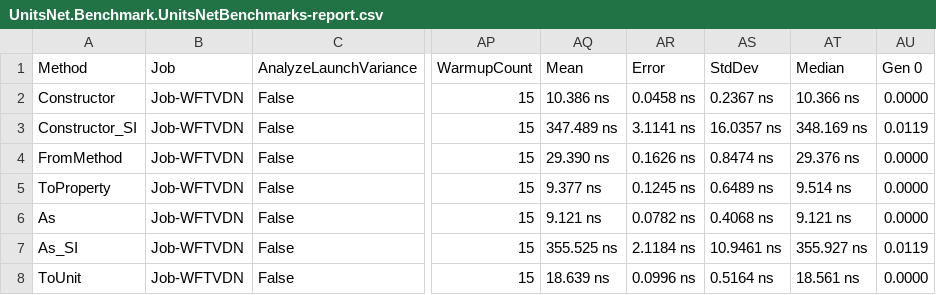
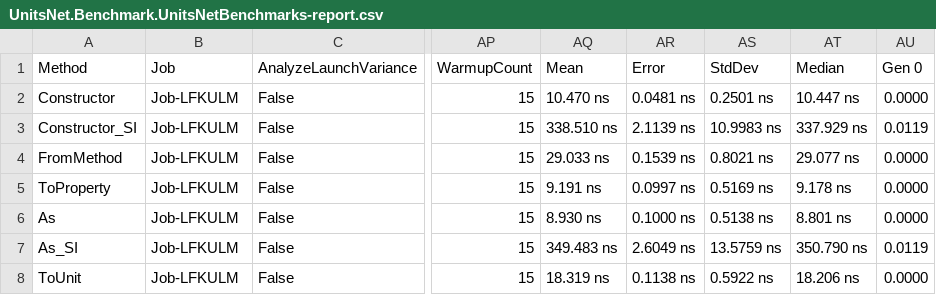
Before and after one commit to lipchev/UnitsNet-Benchmarks, a CSV file: benchmarks/netcoreapp50/results/UnitsNet.Benchmark.UnitsNetBenchmarks-report.csv, drawn as a sheet; only a part is shown, gaps mark what is left out; the diff covers the shown part only; the diff names each change by its address in the sheet, - before the commit and + after, or states it on an @@ line.

Commit message:
Automatic benchmark generation for 3e769109bbe5aa5b590eff390f77e286b1b8e69a

```diff
--- a/benchmarks/netcoreapp50/results/UnitsNet.Benchmark.UnitsNetBenchmarks-report.csv
+++ b/benchmarks/netcoreapp50/results/UnitsNet.Benchmark.UnitsNetBenchmarks-report.csv
-B2:B8 (Job): Job-WFTVDN
+B2:B8 (Job): Job-LFKULM
-AQ2 (Mean): 10.386 ns
+AQ2 (Mean): 10.470 ns
-AR2 (Error): 0.0458 ns
+AR2 (Error): 0.0481 ns
-AS2 (StdDev): 0.2367 ns
+AS2 (StdDev): 0.2501 ns
-AT2 (Median): 10.366 ns
+AT2 (Median): 10.447 ns
-AQ3 (Mean): 347.489 ns
+AQ3 (Mean): 338.510 ns
-AR3 (Error): 3.1141 ns
+AR3 (Error): 2.1139 ns
-AS3 (StdDev): 16.0357 ns
+AS3 (StdDev): 10.9983 ns
-AT3 (Median): 348.169 ns
+AT3 (Median): 337.929 ns
-AQ4 (Mean): 29.390 ns
+AQ4 (Mean): 29.033 ns
-AR4 (Error): 0.1626 ns
+AR4 (Error): 0.1539 ns
-AS4 (StdDev): 0.8474 ns
+AS4 (StdDev): 0.8021 ns
-AT4 (Median): 29.376 ns
+AT4 (Median): 29.077 ns
-AQ5 (Mean): 9.377 ns
+AQ5 (Mean): 9.191 ns
-AR5 (Error): 0.1245 ns
+AR5 (Error): 0.0997 ns
-AS5 (StdDev): 0.6489 ns
+AS5 (StdDev): 0.5169 ns
-AT5 (Median): 9.514 ns
+AT5 (Median): 9.178 ns
-AQ6 (Mean): 9.121 ns
+AQ6 (Mean): 8.930 ns
-AR6 (Error): 0.0782 ns
+AR6 (Error): 0.1000 ns
-AS6 (StdDev): 0.4068 ns
+AS6 (StdDev): 0.5138 ns
-AT6 (Median): 9.121 ns
+AT6 (Median): 8.801 ns
-AQ7 (Mean): 355.525 ns
+AQ7 (Mean): 349.483 ns
-AR7 (Error): 2.1184 ns
+AR7 (Error): 2.6049 ns
-AS7 (StdDev): 10.9461 ns
+AS7 (StdDev): 13.5759 ns
-AT7 (Median): 355.927 ns
+AT7 (Median): 350.790 ns
-AQ8 (Mean): 18.639 ns
+AQ8 (Mean): 18.319 ns
-AR8 (Error): 0.0996 ns
+AR8 (Error): 0.1138 ns
-AS8 (StdDev): 0.5164 ns
+AS8 (StdDev): 0.5922 ns
-AT8 (Median): 18.561 ns
+AT8 (Median): 18.206 ns
```
Also changed, not shown: 50 edited cells elsewhere in this file, 4 other files.
